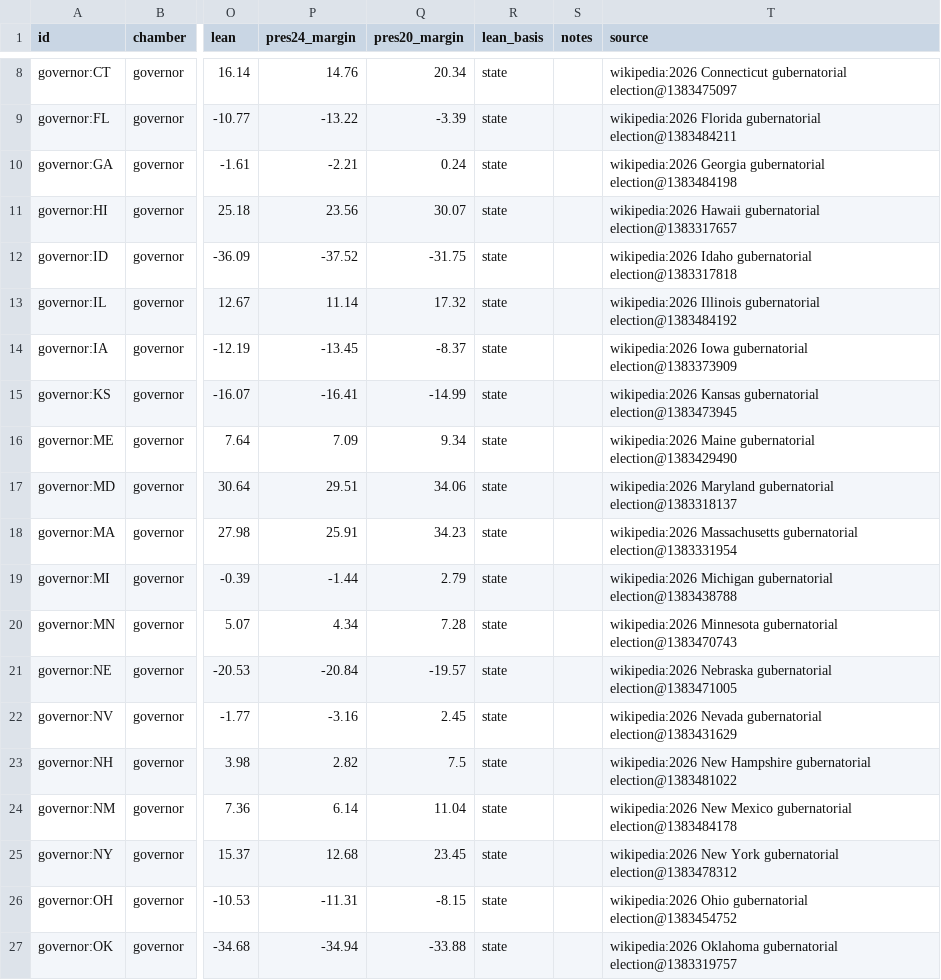
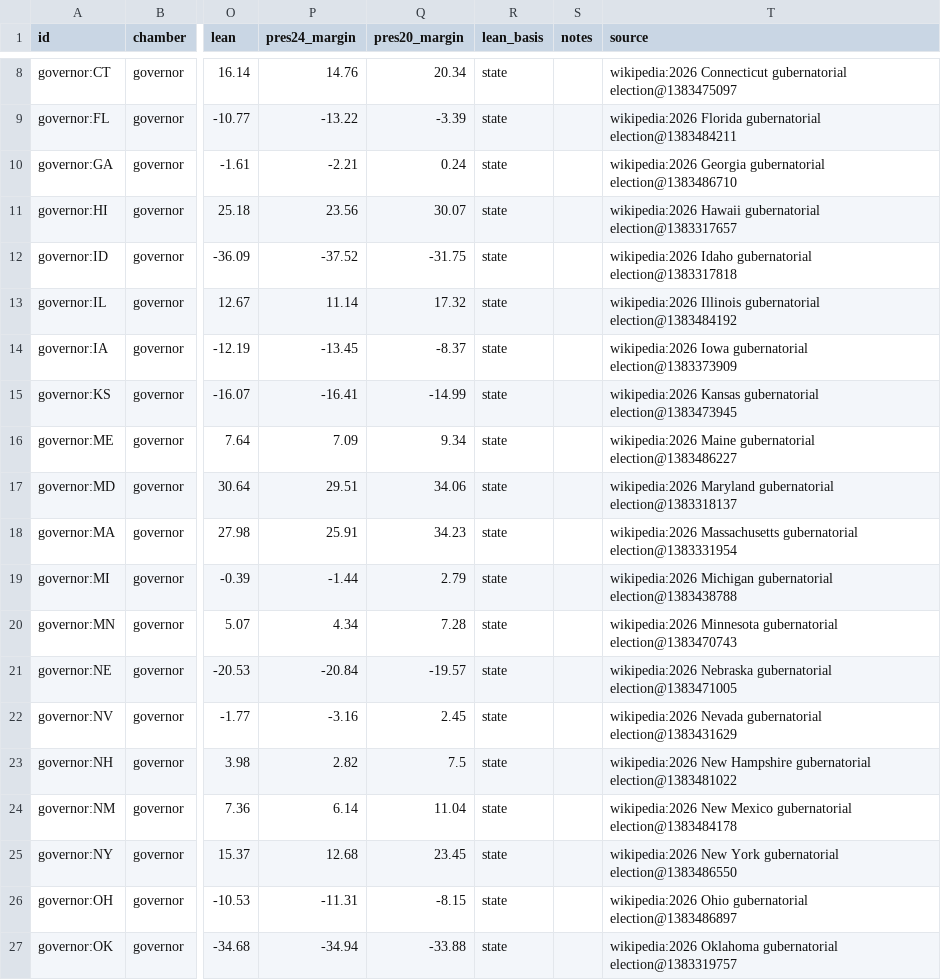
Before and after one commit to KaraZajac/MIDTERMS2026, a CSV file: data/races/governor.csv, drawn as a sheet; only a part is shown, gaps mark what is left out; the diff names each change by its address in the sheet, - before the commit and + after, or states it on an @@ line.

```diff
--- a/data/races/governor.csv
+++ b/data/races/governor.csv
-T10 (source): …Georgia gubernatorial election@1383484198
+T10 (source): …Georgia gubernatorial election@1383486710
-T16 (source): …Maine gubernatorial election@1383429490
+T16 (source): …Maine gubernatorial election@1383486227
-T25 (source): …York gubernatorial election@1383478312
+T25 (source): …York gubernatorial election@1383486550
-T26 (source): …Ohio gubernatorial election@1383454752
+T26 (source): …Ohio gubernatorial election@1383486897
```
Also changed, not shown: data/polls/generic.csv, data/polls/races.csv, 19 other files.
